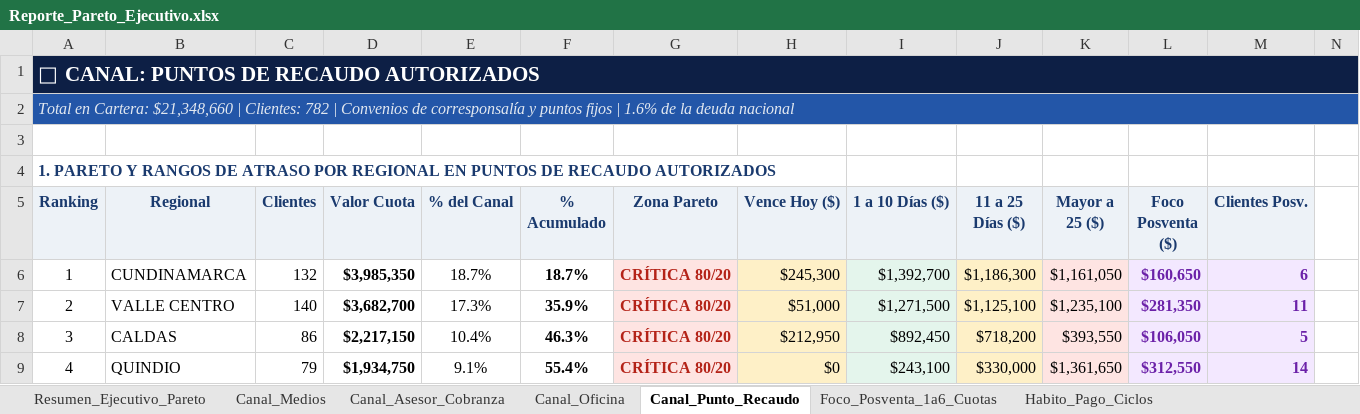
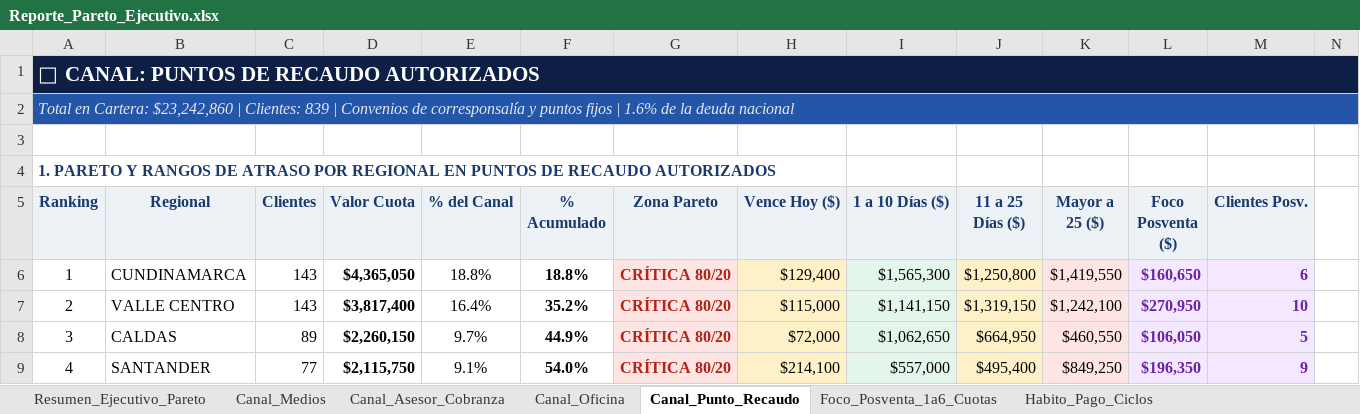
Before and after one commit to coordplaneacioncarteranal-del/reporte-pareto, an Excel workbook: Reporte_Pareto_Ejecutivo.xlsx, sheet Canal_Punto_Recaudo, drawn as a sheet; only a part is shown; values as stored, in another font and other column widths than the file's, no borders; removed rows and columns are numbered as before the commit, all else as after; rows hold the shown columns only; the diff covers the shown part only; the diff names each change by its address in the sheet, - before the commit and + after, or states it on an @@ line.

```diff
--- a/Reporte_Pareto_Ejecutivo.xlsx (sheet Canal_Punto_Recaudo)
+++ b/Reporte_Pareto_Ejecutivo.xlsx (sheet Canal_Punto_Recaudo)
-A2 (Ranking): …en Cartera: $21,348,660 | Clientes: 782 | Convenios…
+A2 (Ranking): …en Cartera: $23,242,860 | Clientes: 839 | Convenios…
-C6 (Clientes): 132
+C6 (Clientes): 143
-D6 (Valor Cuota): $3,985,350
+D6 (Valor Cuota): $4,365,050
-E6 (% del Canal): 18.7%
+E6 (% del Canal): 18.8%
-F6 (% Acumulado): 18.7%
+F6 (% Acumulado): 18.8%
-H6 (Vence Hoy ($)): $245,300
+H6 (Vence Hoy ($)): $129,400
-I6 (1 a 10 Días ($)): $1,392,700
+I6 (1 a 10 Días ($)): $1,565,300
-J6 (11 a 25 Días ($)): $1,186,300
+J6 (11 a 25 Días ($)): $1,250,800
-K6 (Mayor a 25 ($)): $1,161,050
+K6 (Mayor a 25 ($)): $1,419,550
-C7 (Clientes): 140
+C7 (Clientes): 143
-D7 (Valor Cuota): $3,682,700
+D7 (Valor Cuota): $3,817,400
-E7 (% del Canal): 17.3%
+E7 (% del Canal): 16.4%
-F7 (% Acumulado): 35.9%
+F7 (% Acumulado): 35.2%
-H7 (Vence Hoy ($)): $51,000
+H7 (Vence Hoy ($)): $115,000
-I7 (1 a 10 Días ($)): $1,271,500
+I7 (1 a 10 Días ($)): $1,141,150
-J7 (11 a 25 Días ($)): $1,125,100
+J7 (11 a 25 Días ($)): $1,319,150
-K7 (Mayor a 25 ($)): $1,235,100
+K7 (Mayor a 25 ($)): $1,242,100
-L7 (Foco Posventa ($)): $281,350
+L7 (Foco Posventa ($)): $270,950
-M7 (Clientes Posv.): 11
+M7 (Clientes Posv.): 10
-C8 (Clientes): 86
+C8 (Clientes): 89
-D8 (Valor Cuota): $2,217,150
+D8 (Valor Cuota): $2,260,150
-E8 (% del Canal): 10.4%
+E8 (% del Canal): 9.7%
-F8 (% Acumulado): 46.3%
+F8 (% Acumulado): 44.9%
-H8 (Vence Hoy ($)): $212,950
+H8 (Vence Hoy ($)): $72,000
-I8 (1 a 10 Días ($)): $892,450
+I8 (1 a 10 Días ($)): $1,062,650
-J8 (11 a 25 Días ($)): $718,200
+J8 (11 a 25 Días ($)): $664,950
-K8 (Mayor a 25 ($)): $393,550
+K8 (Mayor a 25 ($)): $460,550
-row 9: 4 | QUINDIO | 79 | $1,934,750 | 9.1% | 55.4% | CRÍTICA 80/20 | $0 | $243,100 | $330,000 | $1,361,650 | $312,550 | 14
+row 9: 4 | SANTANDER | 77 | $2,115,750 | 9.1% | 54.0% | CRÍTICA 80/20 | $214,100 | $557,000 | $495,400 | $849,250 | $196,350 | 9
```
Also changed, not shown: 16 added rows, 16 removed rows, 311 edited cells and cell formats elsewhere in this sheet, sheet Foco_Posventa_1a6_Cuotas, sheet Resumen_Ejecutivo_Pareto, sheet Habito_Pago_Ciclos, sheet Canal_Asesor_Cobranza, sheet Canal_Oficina, sheet Canal_Medios.
